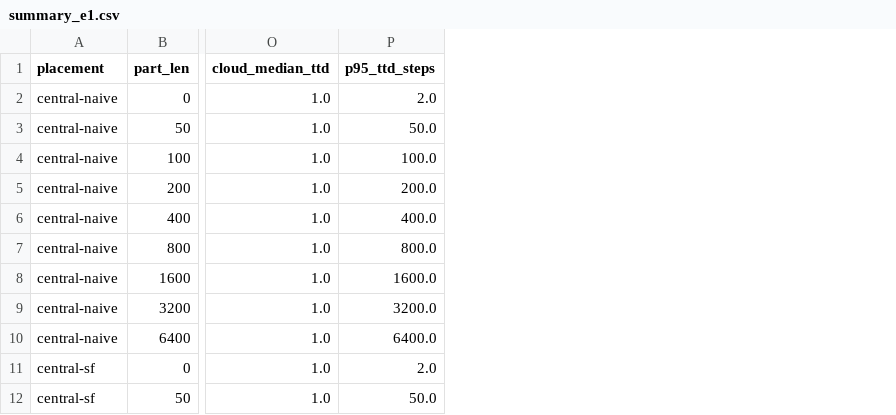
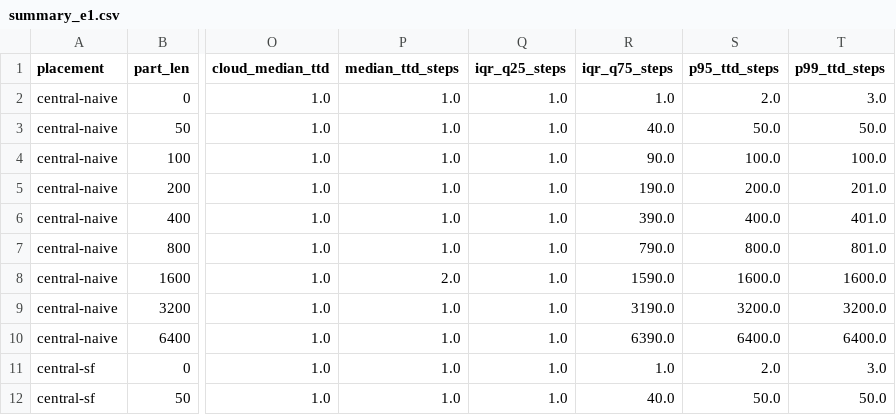
Before and after one commit to kennethogrey/SovLoc-Partition-Aware-Root-Cause-Localization-for-IoT-Cloud-Microservices, a CSV file: results/analysis/summary_e1.csv, drawn as a sheet; only a part is shown, gaps mark what is left out; the diff names each change by its address in the sheet, - before the commit and + after, or states it on an @@ line.

Commit message:
Reproduce in Rust only: add P99/IQR/ECDF and an SVG figure, drop the Python path
The one command (make reproduce) now runs the sim and the Rust analysis binary
and nothing else: no Python, no TeX, no dependency on the manuscript directory.
analysis emits P99 and IQR alongside the existing median/P95, a per-cell ECDF
(ecdf_e1.csv), and the results figure as a self-contained SVG. Removed
analysis/analyze.py and the old pipeline outputs; the Makefile, docker/reproduce.sh
and CI all call the one Rust path. cargo fmt across the workspace so the format
check passes.

```diff
--- a/results/analysis/summary_e1.csv
+++ b/results/analysis/summary_e1.csv
+column P (median_ttd_steps), rows 2-12: 1.0 | 1.0 | 1.0 | 1.0 | 1.0 | 1.0 | 2.0 | 1.0 | 1.0 | 1.0 | 1.0
+column Q (iqr_q25_steps), rows 2-12: all 1.0
+column R (iqr_q75_steps), rows 2-12: 1.0 | 40.0 | 90.0 | 190.0 | 390.0 | 790.0 | 1590.0 | 3190.0 | 6390.0 | 1.0 | 40.0
+column T (p99_ttd_steps), rows 2-12: 3.0 | 50.0 | 100.0 | 201.0 | 401.0 | 801.0 | 1600.0 | 3200.0 | 6400.0 | 3.0 | 50.0
```
Also changed, not shown: 17 other files.
